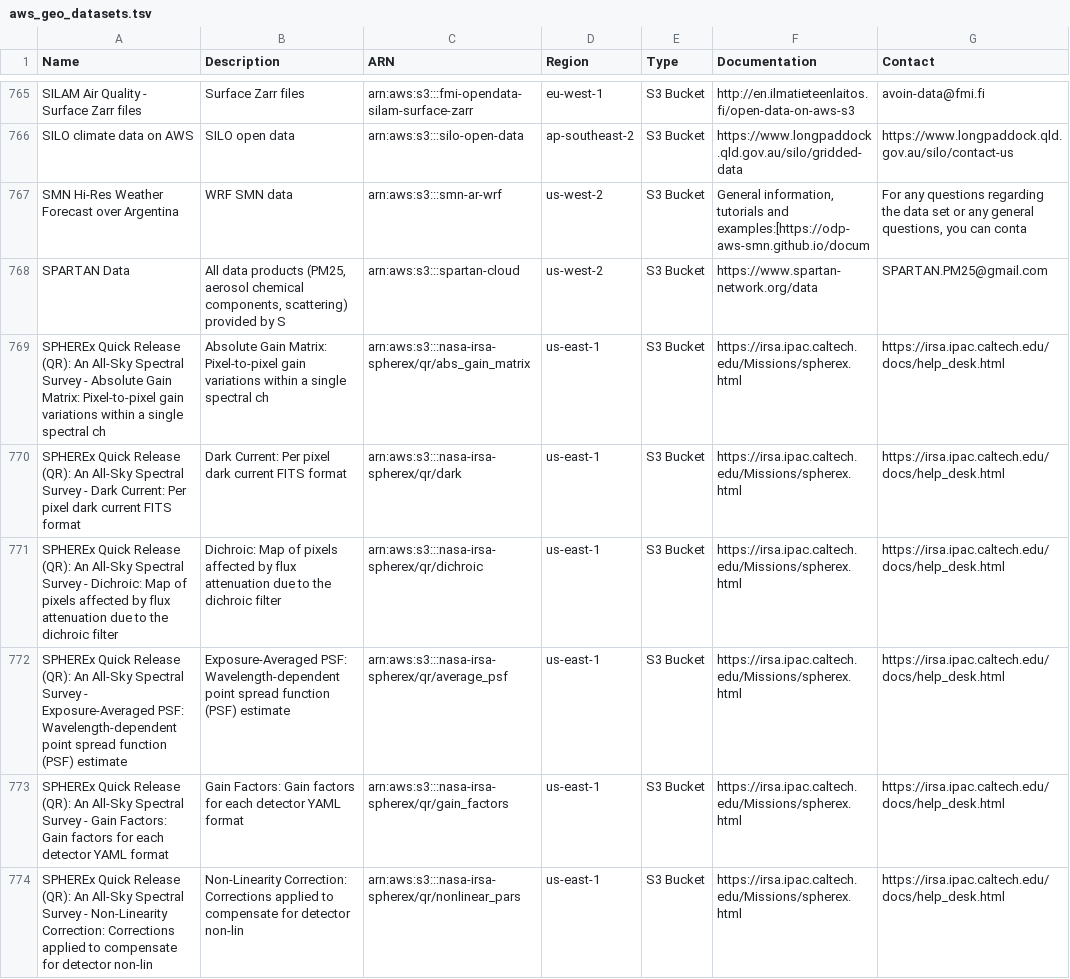
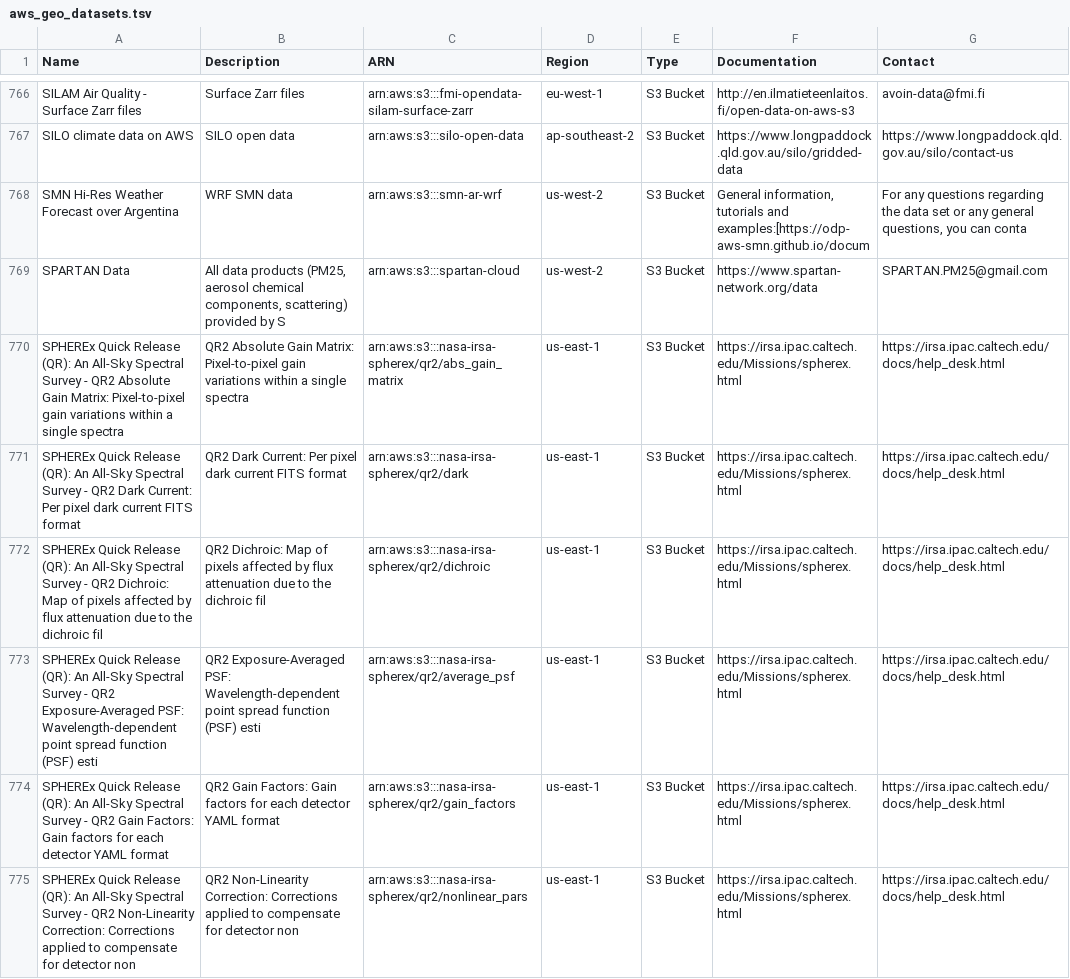
Before and after one commit to opengeos/geospatial-data-catalogs, a TSV file: aws_geo_datasets.tsv, drawn as a sheet; only a part is shown, gaps mark what is left out; addresses are those after the commit; the diff covers the shown part only; the diff names each change by its address in the sheet, - before the commit and + after, or states it on an @@ line.

```diff
--- a/aws_geo_datasets.tsv
+++ b/aws_geo_datasets.tsv
-A770 (Name): …Survey - Absolute Gain Matrix: Pixel-to-pixel gain variations within a single spectral ch
+A770 (Name): …Survey - QR2 Absolute Gain Matrix: Pixel-to-pixel gain variations within a single spectra
-B770 (Description): Absolute Gain Matrix: Pixel-to-pixel gain variations within a single spectral ch
+B770 (Description): QR2 Absolute Gain Matrix: Pixel-to-pixel gain variations within a single spectra
-C770 (ARN): arn:aws:s3:::nasa-irsa-spherex/qr/abs_gain_matrix
+C770 (ARN): arn:aws:s3:::nasa-irsa-spherex/qr2/abs_gain_matrix
-A771 (Name): …Survey - Dark Current:…
+A771 (Name): …Survey - QR2 Dark Current:…
-B771 (Description): Dark Current:…
+B771 (Description): QR2 Dark Current:…
-C771 (ARN): arn:aws:s3:::nasa-irsa-spherex/qr/dark
+C771 (ARN): arn:aws:s3:::nasa-irsa-spherex/qr2/dark
-A772 (Name): …Survey - Dichroic: Map of pixels affected by flux attenuation due to the dichroic filter
+A772 (Name): …Survey - QR2 Dichroic: Map of pixels affected by flux attenuation due to the dichroic fil
-B772 (Description): Dichroic: Map of pixels affected by flux attenuation due to the dichroic filter
+B772 (Description): QR2 Dichroic: Map of pixels affected by flux attenuation due to the dichroic fil
-C772 (ARN): arn:aws:s3:::nasa-irsa-spherex/qr/dichroic
+C772 (ARN): arn:aws:s3:::nasa-irsa-spherex/qr2/dichroic
-A773 (Name): …Survey - Exposure-Averaged PSF: Wavelength-dependent point spread function (PSF) estimate
+A773 (Name): …Survey - QR2 Exposure-Averaged PSF: Wavelength-dependent point spread function (PSF) esti
-B773 (Description): Exposure-Averaged PSF: Wavelength-dependent point spread function (PSF) estimate
+B773 (Description): QR2 Exposure-Averaged PSF: Wavelength-dependent point spread function (PSF) esti
-C773 (ARN): arn:aws:s3:::nasa-irsa-spherex/qr/average_psf
+C773 (ARN): arn:aws:s3:::nasa-irsa-spherex/qr2/average_psf
-A774 (Name): …Survey - Gain Factors:…
+A774 (Name): …Survey - QR2 Gain Factors:…
-B774 (Description): Gain Factors:…
+B774 (Description): QR2 Gain Factors:…
-C774 (ARN): arn:aws:s3:::nasa-irsa-spherex/qr/gain_factors
+C774 (ARN): arn:aws:s3:::nasa-irsa-spherex/qr2/gain_factors
-A775 (Name): …Survey - Non-Linearity Correction: Corrections applied to compensate for detector non-lin
+A775 (Name): …Survey - QR2 Non-Linearity Correction: Corrections applied to compensate for detector non
-B775 (Description): Non-Linearity Correction: Corrections applied to compensate for detector non-lin
+B775 (Description): QR2 Non-Linearity Correction: Corrections applied to compensate for detector non
-C775 (ARN): arn:aws:s3:::nasa-irsa-spherex/qr/nonlinear_pars
+C775 (ARN): arn:aws:s3:::nasa-irsa-spherex/qr2/nonlinear_pars
```
Also changed, not shown: 3 added rows, 4 moved rows and 13 edited cells elsewhere in this file, aws_open_datasets.tsv, gee_catalog.tsv, 4 other files.
